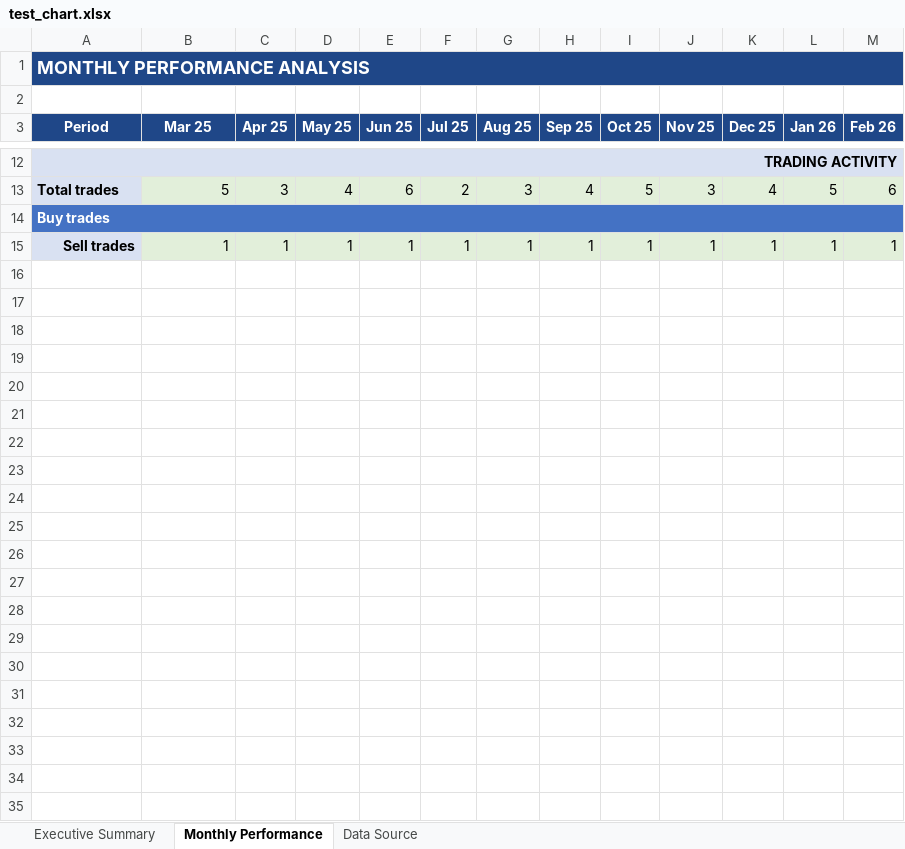
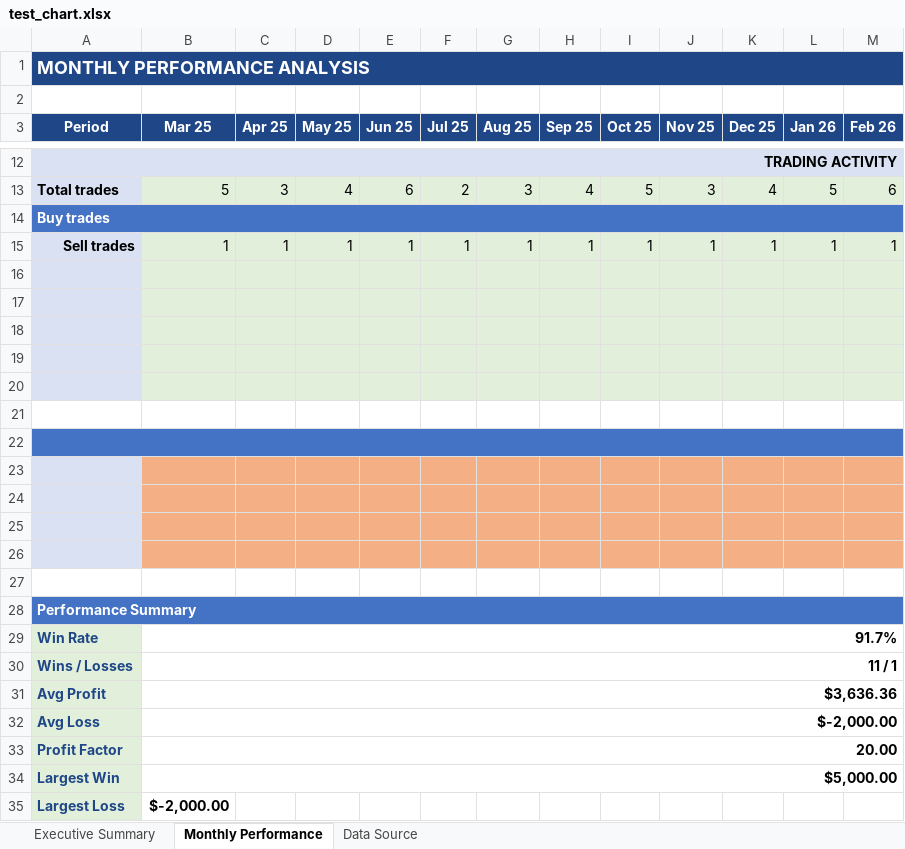
Before and after one commit to aladinz/portfolio_Excel_formatting, an Excel workbook: test_chart.xlsx, sheet Monthly Performance, drawn as a sheet; only a part is shown, gaps mark what is left out; values as stored, in another font and other column widths than the file's, no borders; the diff names each change by its address in the sheet, - before the commit and + after, or states it on an @@ line.

```diff
--- a/test_chart.xlsx (sheet Monthly Performance)
+++ b/test_chart.xlsx (sheet Monthly Performance)
+row 16: (empty)
+row 17: (empty)
+row 18: (empty)
+row 19: (empty)
+row 20: (empty)
+row 21: (empty)
+row 22: (empty)
+row 23: (empty)
+row 24: (empty)
+row 25: (empty)
+row 26: (empty)
+row 27: (empty)
+row 28: Performance Summary
+row 29: Win Rate | 91.7%
+row 30: Wins / Losses | 11 / 1
+row 31: Avg Profit | $3,636.36
+row 32: Avg Loss | $-2,000.00
+row 33: Profit Factor | 20.00
+row 34: Largest Win | $5,000.00
+row 35: Largest Loss | $-2,000.00
```
Also changed, not shown: charts or pictures, Portfolio Report - Traditional IRA Enhanced.xlsx, Portfolio report_Investment_07.02.2026.xlsx, 3 other files.
